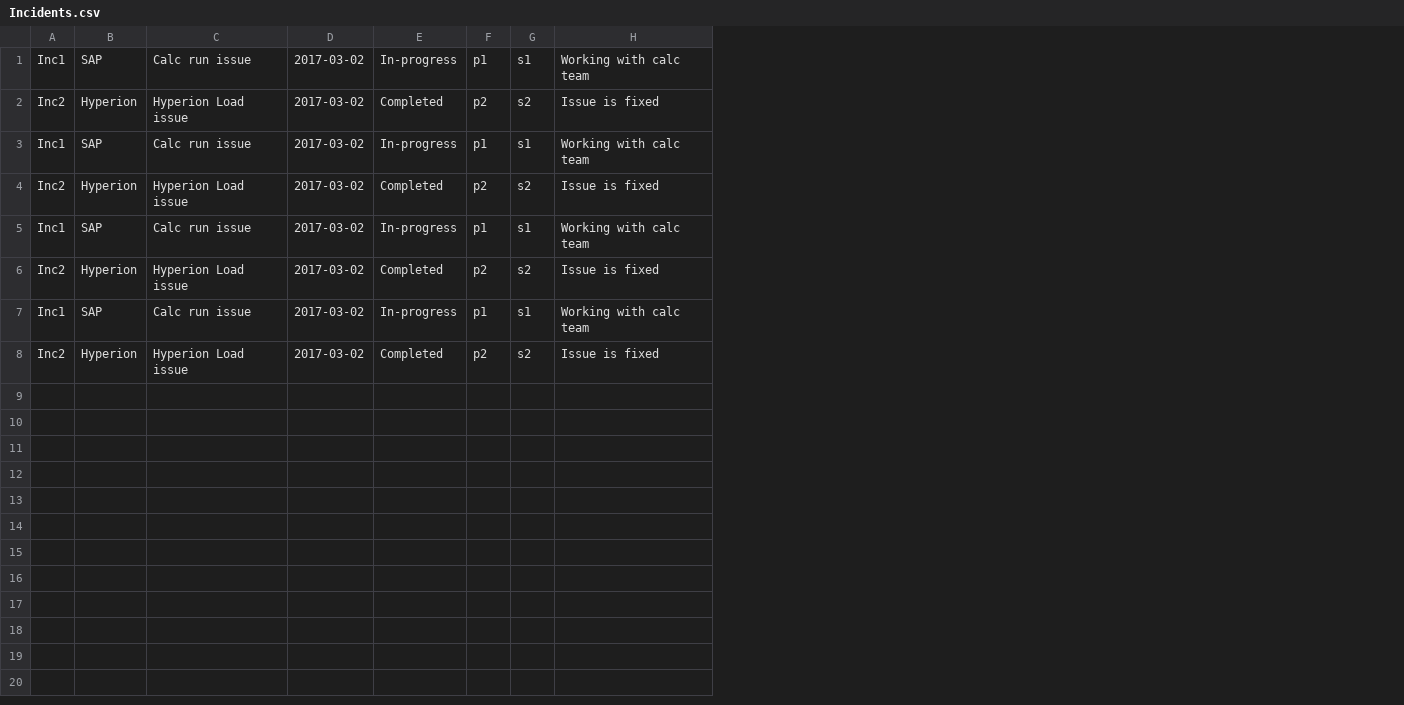
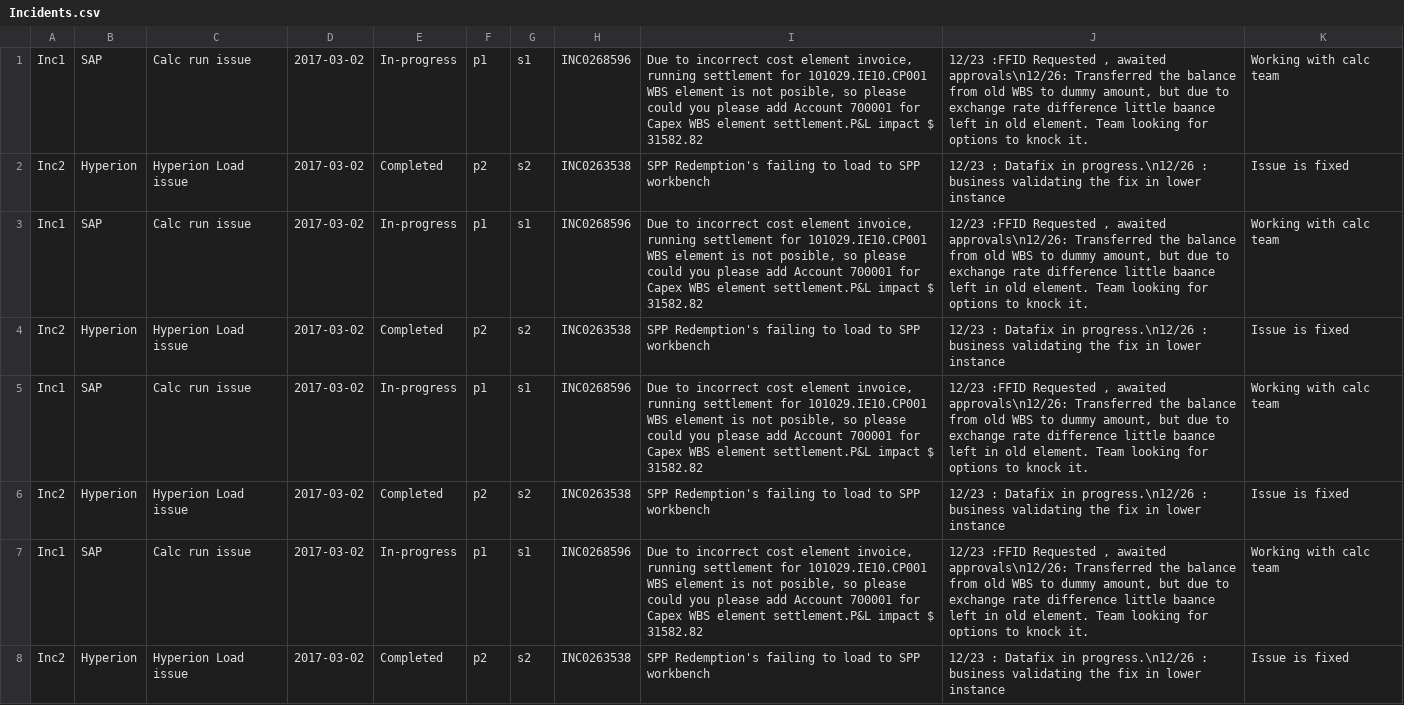
Before and after one commit to RajiReddyAnnadi/RMP-Tasks, a CSV file: Incidents.csv, drawn as a sheet; the diff names each change by its address in the sheet, - before the commit and + after, or states it on an @@ line.

Commit message:
Update Incidents.csv

```diff
--- a/Incidents.csv
+++ b/Incidents.csv
+column H, rows 1-8: INC0268596 | INC0263538 | INC0268596 | INC0263538 | INC0268596 | INC0263538 | INC0268596 | INC0263538
+column I, rows 1-8: Due to incorrect cost element invoice, running settlement for 101029.IE10.CP001 WBS element is not posible, so please could you please add Account 700001 for Capex WBS element settlement.P&L impact $ 31582.82 | SPP Redemption's failing to load to SPP workbench | Due to incorrect cost element invoice, running settlement for 101029.IE10.CP001 WBS element is not posible, so please could you please add Account 700001 for Capex WBS element settlement.P&L impact $ 31582.82 | SPP Redemption's failing to load to SPP workbench | Due to incorrect cost element invoice, running settlement for 101029.IE10.CP001 WBS element is not posible, so please could you please add Account 700001 for Capex WBS element settlement.P&L impact $ 31582.82 | SPP Redemption's failing to load to SPP workbench | Due to incorrect cost element invoice, running settlement for 101029.IE10.CP001 WBS element is not posible, so please could you please add Account 700001 for Capex WBS element settlement.P&L impact $ 31582.82 | SPP Redemption's failing to load to SPP workbench
+column J, rows 1-8: 12/23 :FFID Requested , awaited approvals\n12/26: Transferred the balance from old WBS to dummy amount, but due to exchange rate difference little baance left in old element. Team looking for options to knock it. | 12/23 : Datafix in progress.\n12/26 : business validating the fix in lower instance | 12/23 :FFID Requested , awaited approvals\n12/26: Transferred the balance from old WBS to dummy amount, but due to exchange rate difference little baance left in old element. Team looking for options to knock it. | 12/23 : Datafix in progress.\n12/26 : business validating the fix in lower instance | 12/23 :FFID Requested , awaited approvals\n12/26: Transferred the balance from old WBS to dummy amount, but due to exchange rate difference little baance left in old element. Team looking for options to knock it. | 12/23 : Datafix in progress.\n12/26 : business validating the fix in lower instance | 12/23 :FFID Requested , awaited approvals\n12/26: Transferred the balance from old WBS to dummy amount, but due to exchange rate difference little baance left in old element. Team looking for options to knock it. | 12/23 : Datafix in progress.\n12/26 : business validating the fix in lower instance
```
